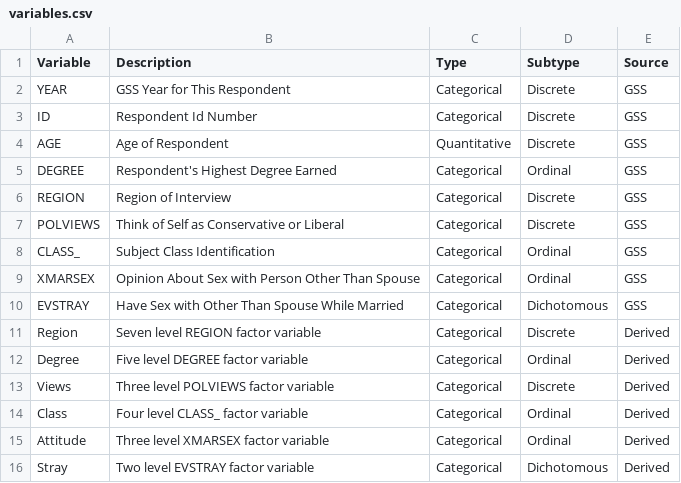
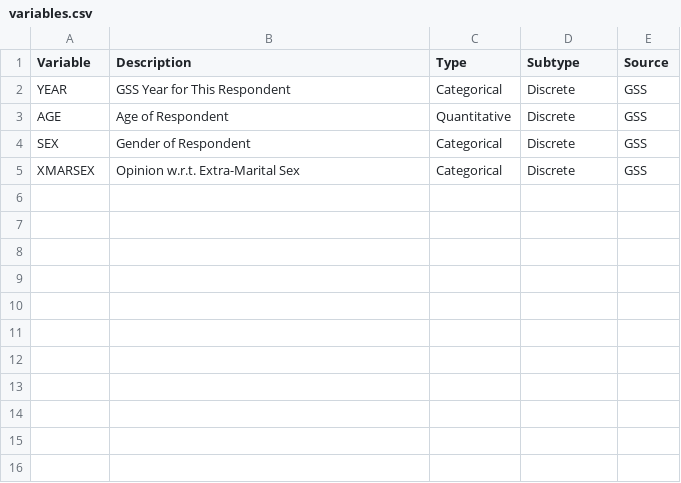
Before and after one commit to DataScienceSalon/xmar, a CSV file: data/variables.csv, drawn as a sheet.

```diff
--- a/data/variables.csv
+++ b/data/variables.csv
@@ -2,15 +2,4 @@ Variable,Description,Type,Subtype,Source
 YEAR,GSS Year for This Respondent,Categorical,Discrete,GSS
-ID,Respondent Id Number,Categorical,Discrete,GSS
 AGE,Age of Respondent,Quantitative,Discrete,GSS
-DEGREE,Respondent's Highest Degree Earned,Categorical,Ordinal,GSS
-REGION,Region of Interview,Categorical,Discrete,GSS
-POLVIEWS,Think of Self as Conservative or Liberal,Categorical,Discrete,GSS
-CLASS_,Subject Class Identification,Categorical,Ordinal,GSS
-XMARSEX,Opinion About Sex with Person Other Than Spouse,Categorical,Ordinal,GSS
-EVSTRAY,Have Sex with Other Than Spouse While Married,Categorical,Dichotomous,GSS
-Region,Seven level REGION factor variable,Categorical,Discrete,Derived
-Degree,Five level DEGREE factor variable,Categorical,Ordinal,Derived
-Views,Three level POLVIEWS factor variable,Categorical,Discrete,Derived
-Class ,Four level CLASS_ factor variable,Categorical,Ordinal,Derived
-Attitude,Three level XMARSEX factor variable,Categorical,Ordinal,Derived
-Stray,Two level EVSTRAY factor variable,Categorical,Dichotomous,Derived
+SEX,Gender of Respondent,Categorical,Discrete,GSS
+XMARSEX,Opinion w.r.t. Extra-Marital Sex,Categorical,Discrete,GSS
```
Also changed, not shown: 34 other files.
